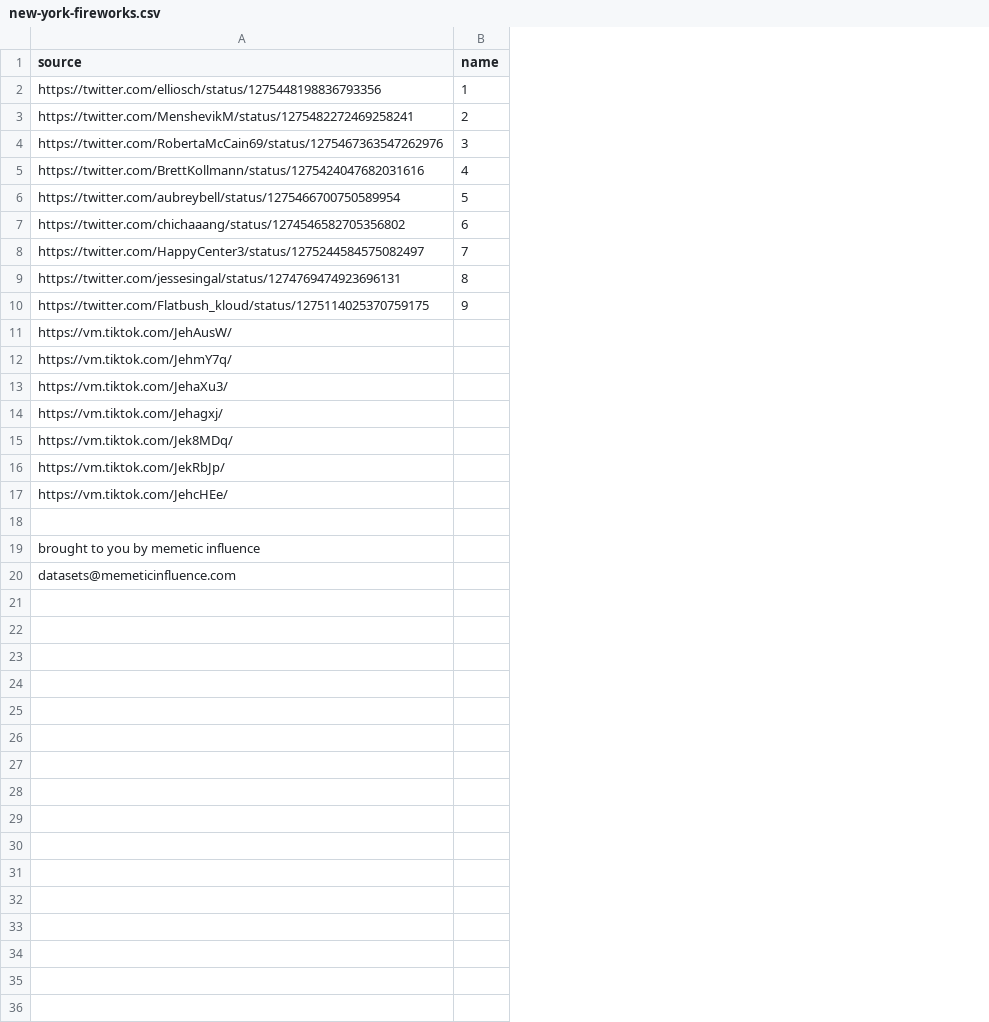
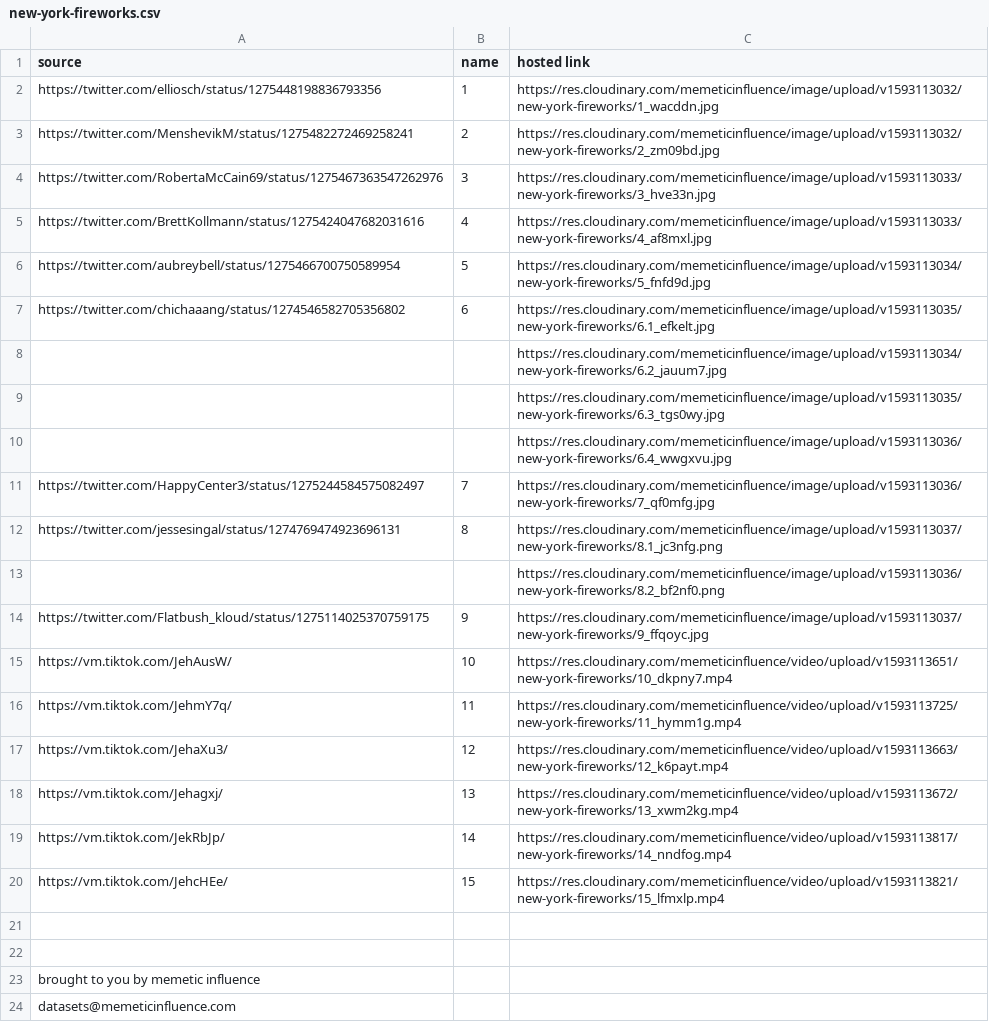
Before and after one commit to memeticinfluence/new-york-fireworks, a CSV file: new-york-fireworks.csv, drawn as a sheet; removed rows and columns are numbered as before the commit, all else as after; the diff names each change by its address in the sheet, - before the commit and + after, or states it on an @@ line.

Commit message:
Hosted Links

```diff
--- a/new-york-fireworks.csv
+++ b/new-york-fireworks.csv
+column C (hosted link), rows 2-7: https://res.cloudinary.com/memeticinfluence/image/upload/v1593113032/new-york-fireworks/1_wacddn.jpg | https://res.cloudinary.com/memeticinfluence/image/upload/v1593113032/new-york-fireworks/2_zm09bd.jpg | https://res.cloudinary.com/memeticinfluence/image/upload/v1593113033/new-york-fireworks/3_hve33n.jpg | https://res.cloudinary.com/memeticinfluence/image/upload/v1593113033/new-york-fireworks/4_af8mxl.jpg | https://res.cloudinary.com/memeticinfluence/image/upload/v1593113034/new-york-fireworks/5_fnfd9d.jpg | https://res.cloudinary.com/memeticinfluence/image/upload/v1593113035/new-york-fireworks/6.1_efkelt.jpg; rows 11-12: https://res.cloudinary.com/memeticinfluence/image/upload/v1593113036/new-york-fireworks/7_qf0mfg.jpg | https://res.cloudinary.com/memeticinfluence/image/upload/v1593113037/new-york-fireworks/8.1_jc3nfg.png; rows 14-20: https://res.cloudinary.com/memeticinfluence/image/upload/v1593113037/new-york-fireworks/9_ffqoyc.jpg | https://res.cloudinary.com/memeticinfluence/video/upload/v1593113651/new-york-fireworks/10_dkpny7.mp4 | https://res.cloudinary.com/memeticinfluence/video/upload/v1593113725/new-york-fireworks/11_hymm1g.mp4 | https://res.cloudinary.com/memeticinfluence/video/upload/v1593113663/new-york-fireworks/12_k6payt.mp4 | https://res.cloudinary.com/memeticinfluence/video/upload/v1593113672/new-york-fireworks/13_xwm2kg.mp4 | https://res.cloudinary.com/memeticinfluence/video/upload/v1593113817/new-york-fireworks/14_nndfog.mp4 | https://res.cloudinary.com/memeticinfluence/video/upload/v1593113821/new-york-fireworks/15_lfmxlp.mp4
+row 8:  |  | https://res.cloudinary.com/memeticinfluence/image/upload/v1593113034/new-york-fireworks/6.2_jauum7.jpg
+row 9:  |  | https://res.cloudinary.com/memeticinfluence/image/upload/v1593113035/new-york-fireworks/6.3_tgs0wy.jpg
+row 10:  |  | https://res.cloudinary.com/memeticinfluence/image/upload/v1593113036/new-york-fireworks/6.4_wwgxvu.jpg
+row 13:  |  | https://res.cloudinary.com/memeticinfluence/image/upload/v1593113036/new-york-fireworks/8.2_bf2nf0.png
-B15 (name): (empty)
+B15 (name): 10
-B16 (name): (empty)
+B16 (name): 11
-B17 (name): (empty)
+B17 (name): 12
-B18 (name): (empty)
+B18 (name): 13
-row 15: https://vm.tiktok.com/Jek8MDq/
-B19 (name): (empty)
+B19 (name): 14
-B20 (name): (empty)
+B20 (name): 15
+row 21: (empty)
```
Also changed, not shown: 2 other files.
